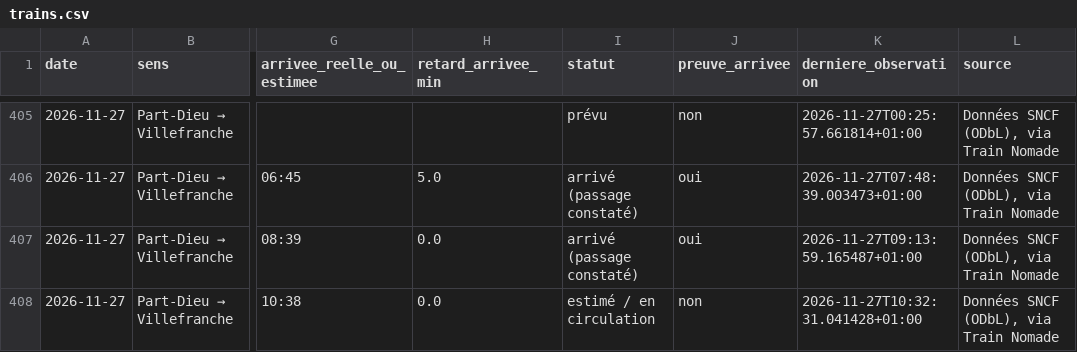
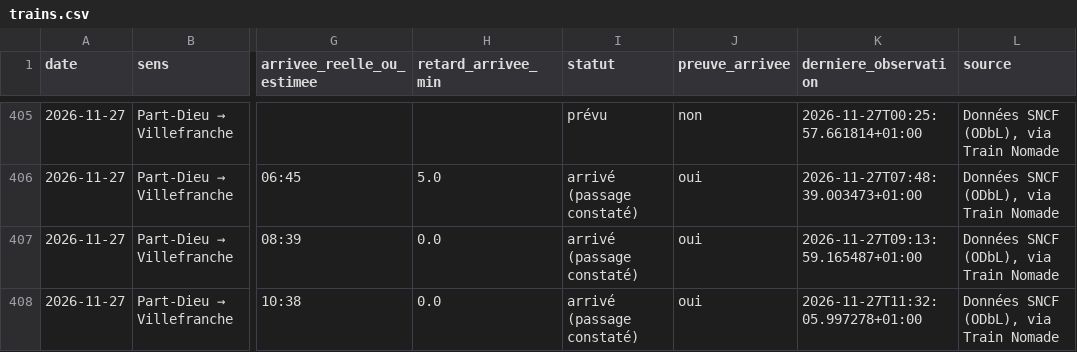
Before and after one commit to alexandretardy3-star/suivi-ter-villefranche-lyon, a CSV file: data/trains.csv, drawn as a sheet; only a part is shown, gaps mark what is left out; the diff covers the shown part only; the diff names each change by its address in the sheet, - before the commit and + after, or states it on an @@ line.

```diff
--- a/data/trains.csv
+++ b/data/trains.csv
-I408 (statut): estimé / en circulation
+I408 (statut): arrivé (passage constaté)
-J408 (preuve_arrivee): non
+J408 (preuve_arrivee): oui
-K408 (derniere_observation): 2026-11-27T10:32:31.041428+01:00
+K408 (derniere_observation): 2026-11-27T11:32:05.997278+01:00
```
Also changed, not shown: 16 edited cells elsewhere in this file, data/bilan_quotidien.csv.
